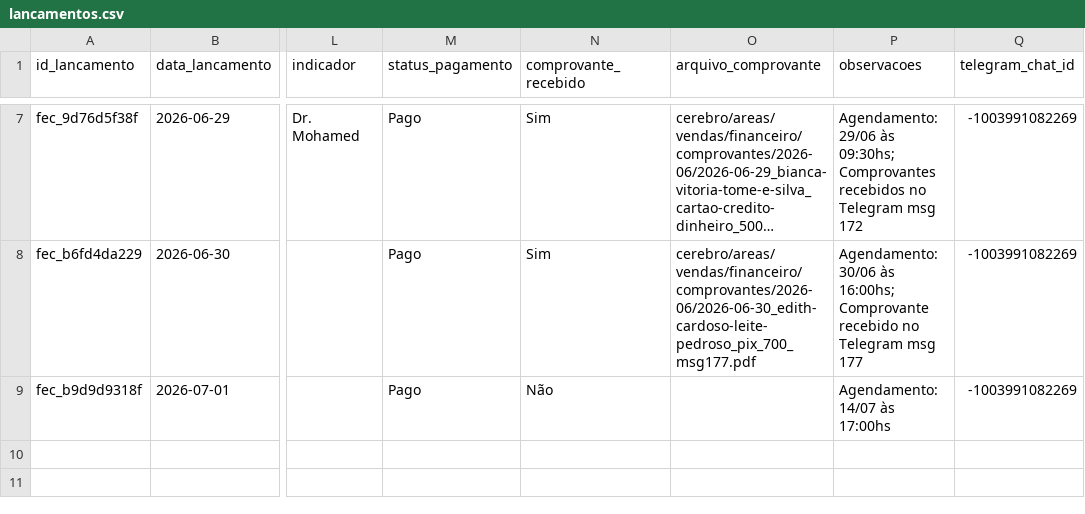
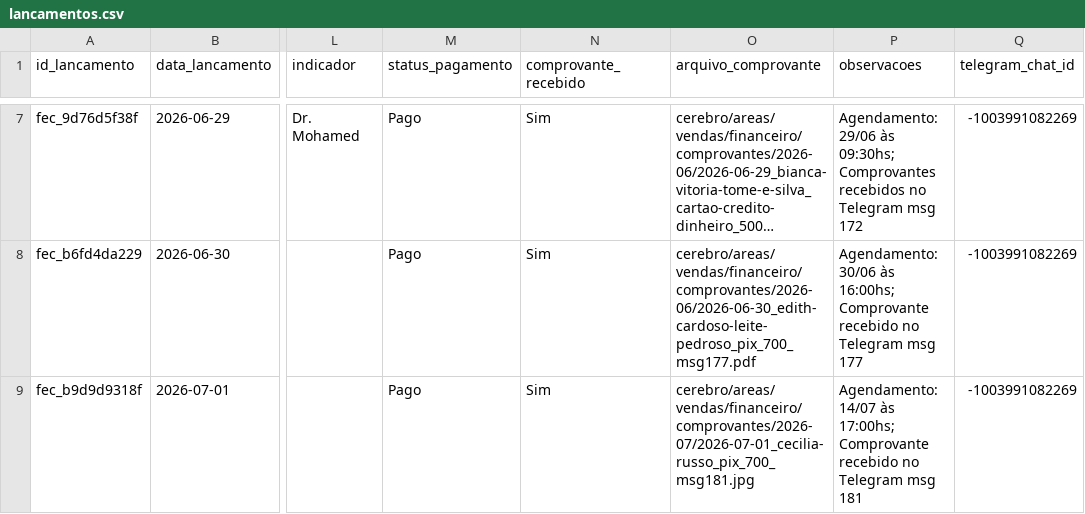
Before and after one commit to reginaldokawamoto-commits/imersao-openclaw-negocios, a CSV file: cerebro/areas/vendas/financeiro/lancamentos.csv, drawn as a sheet; only a part is shown, gaps mark what is left out; long unchanged cells end in …; the diff names each change by its address in the sheet, - before the commit and + after, or states it on an @@ line.

Commit message:
Anexa comprovante Cecilia Russo

```diff
--- a/cerebro/areas/vendas/financeiro/lancamentos.csv
+++ b/cerebro/areas/vendas/financeiro/lancamentos.csv
-N9 (comprovante_recebido): Não
+N9 (comprovante_recebido): Sim
-O9 (arquivo_comprovante): (empty)
+O9 (arquivo_comprovante): cerebro/areas/vendas/financeiro/comprovantes/2026-07/2026-07-01_cecilia-russo_pix_700_msg181.jpg
-P9 (observacoes): …14/07 às 17:00hs
+P9 (observacoes): …14/07 às 17:00hs; Comprovante recebido no Telegram msg 181
```
Also changed, not shown: 1 other file.
